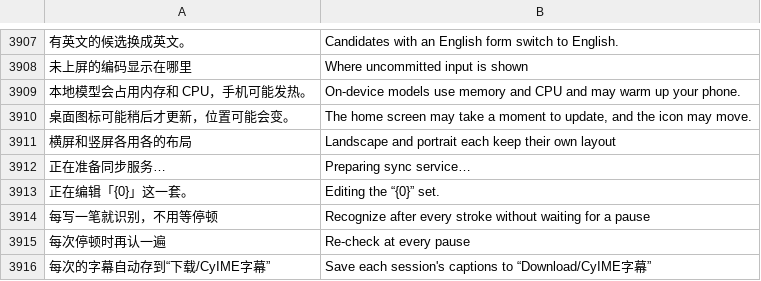
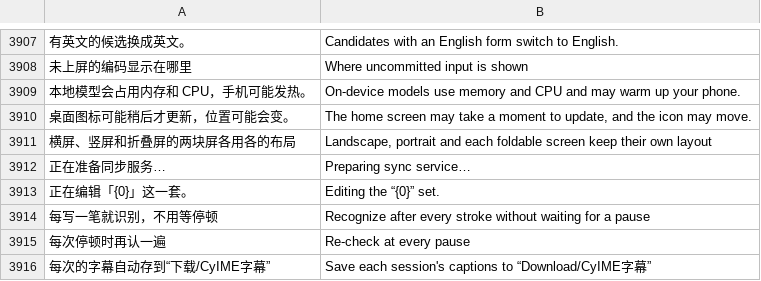
Before and after one commit to Cyletix/CyIME, a TSV file: app/src/main/assets/i18n/en.tsv, drawn as a sheet; only a part is shown, gaps mark what is left out; removed rows and columns are numbered as before the commit, all else as after; the diff names each change by its address in the sheet, - before the commit and + after, or states it on an @@ line.

```diff
--- a/app/src/main/assets/i18n/en.tsv
+++ b/app/src/main/assets/i18n/en.tsv
-row 3911: 横屏和竖屏各用各的布局 | Landscape and portrait each keep their own layout
+row 3911: 横屏、竖屏和折叠屏的两块屏各用各的布局 | Landscape, portrait and each foldable screen keep their own layout
```
Also changed, not shown: 4 other files.
